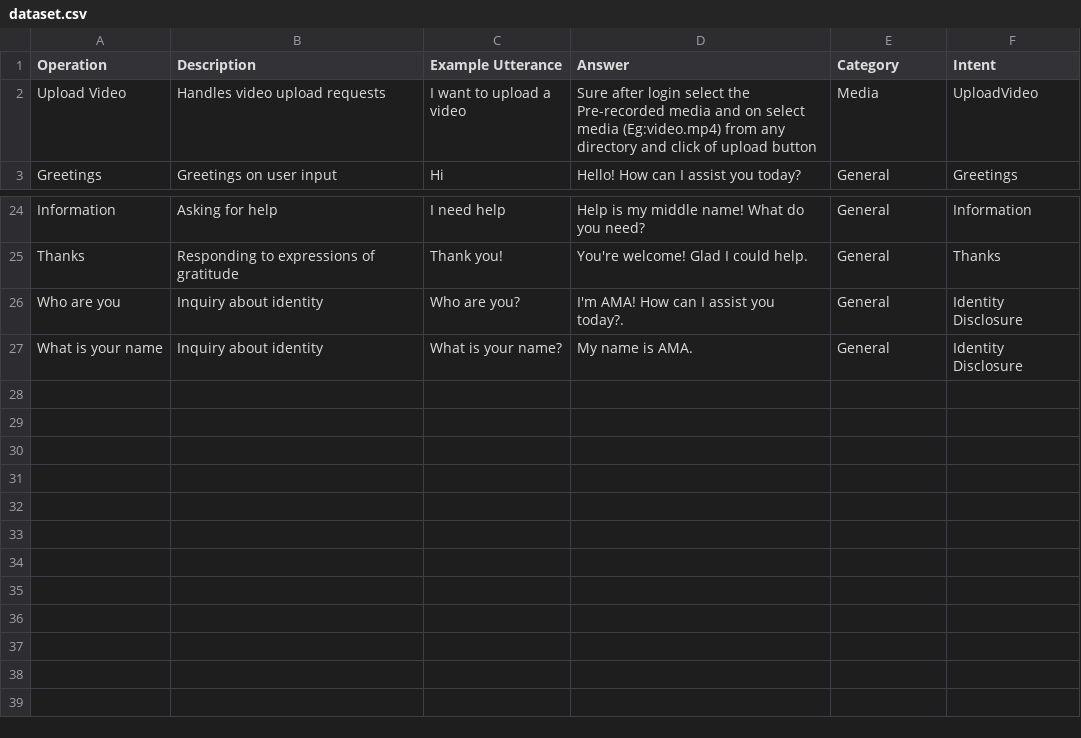
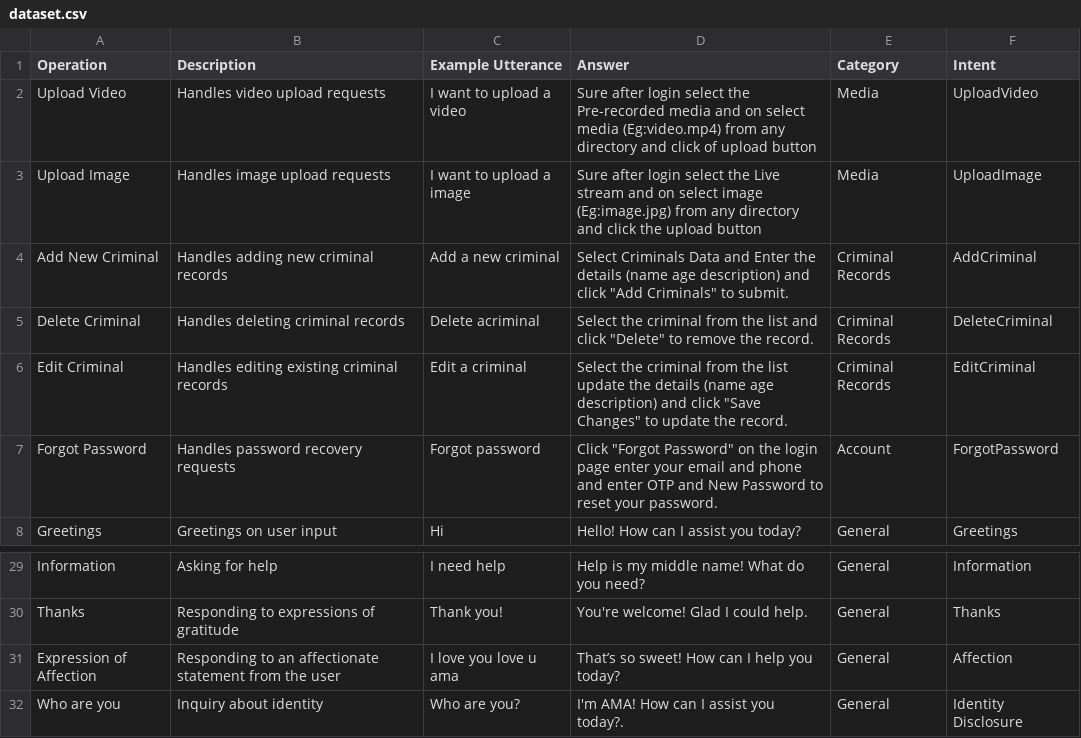
Before and after one commit to Manukl535/Suspect-Tracker, a CSV file: dataset.csv, drawn as a sheet; only a part is shown, gaps mark what is left out; the shorter side is filled out with more unchanged rows; the diff names each change by its address in the sheet, - before the commit and + after, or states it on an @@ line.

Commit message:
AMA configured with new dataset

```diff
--- a/dataset.csv
+++ b/dataset.csv
+row 3: Upload Image | Handles image upload requests | I want to upload a image | Sure after login select the Live stream and on select image (Eg:image.jpg) from any directory and click the upload button | Media | UploadImage
+row 4: Add New Criminal | Handles adding new criminal records | Add a new criminal | Select Criminals Data and Enter the details (name age description) and click "Add Criminals" to submit. | Criminal Records | AddCriminal
+row 5: Delete Criminal | Handles deleting criminal records | Delete acriminal | Select the criminal from the list and click "Delete" to remove the record. | Criminal Records | DeleteCriminal
+row 6: Edit Criminal | Handles editing existing criminal records | Edit a criminal | Select the criminal from the list update the details (name age description) and click "Save Changes" to update the record. | Criminal Records | EditCriminal
+row 7: Forgot Password | Handles password recovery requests | Forgot password | Click "Forgot Password" on the login page enter your email and phone and enter OTP and New Password to reset your password. | Account | ForgotPassword
+row 31: Expression of Affection | Responding to an affectionate statement from the user | I love you love u ama | That’s so sweet! How can I help you today? | General | Affection
```
Also changed, not shown: 11 other files.
